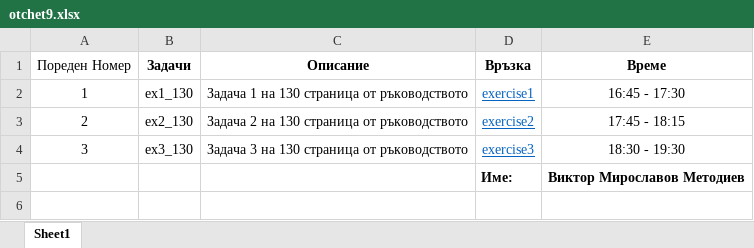
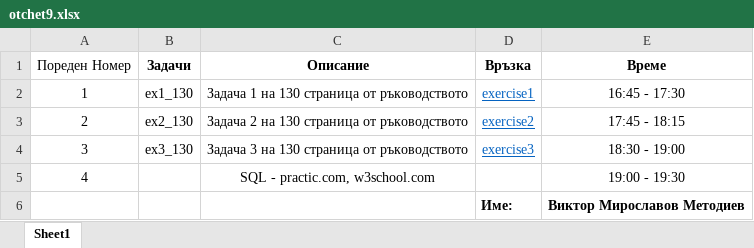
Before and after one commit to ViktorMetodiev13/tu-sofia-programming-c-c-, an Excel workbook: year 1 sem 2 Applied Informatics/u9/otchet9.xlsx, sheet Sheet1, drawn as a sheet; values as stored, in another font and other column widths than the file's, no borders; the diff names each change by its address in the sheet, - before the commit and + after, or states it on an @@ line.

```diff
--- a/year 1 sem 2 Applied Informatics/u9/otchet9.xlsx (sheet Sheet1)
+++ b/year 1 sem 2 Applied Informatics/u9/otchet9.xlsx (sheet Sheet1)
-E4 (Време): 18:30 - 19:30
+E4 (Време): 18:30 - 19:00
+row 5: 4 |  | SQL - practic.com, w3school.com |  | 19:00 - 19:30
```
Also changed, not shown: year 1 sem 2 Applied Informatics/u8/otchet8.xlsx, 27 other files.
